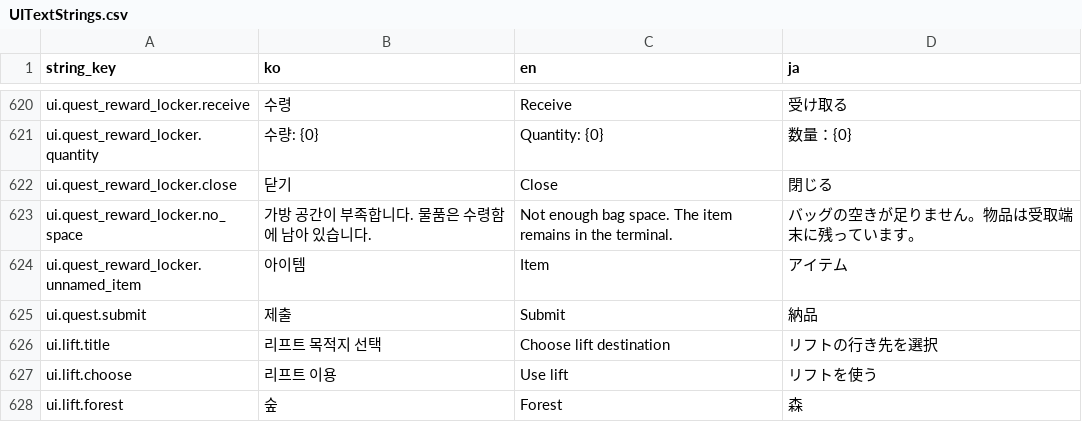
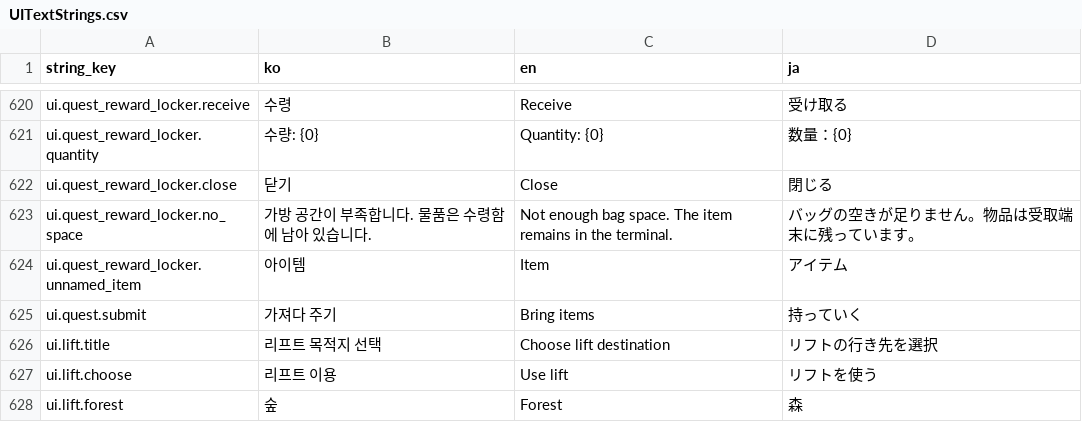
Before and after one commit to octopus7/extraction_shooter, a CSV file: TunaSweeper/Content/Data/UITextStrings.csv, drawn as a sheet; only a part is shown, gaps mark what is left out.

Commit message:
Use friendly wording for quest item handoff button

```diff
--- a/TunaSweeper/Content/Data/UITextStrings.csv
+++ b/TunaSweeper/Content/Data/UITextStrings.csv
@@ -630,3 +630,3 @@ ui.quest_reward_locker.no_space,가방 공간이 부족합니다. 물품은 수
 ui.quest_reward_locker.unnamed_item,아이템,Item,アイテム
-ui.quest.submit,제출,Submit,納品
+ui.quest.submit,가져다 주기,Bring items,持っていく
 ui.lift.title,리프트 목적지 선택,Choose lift destination,リフトの行き先を選択
```
Also changed, not shown: TunaSweeper/Content/Data/Translations/UITextStrings.csv, 1 other file.
